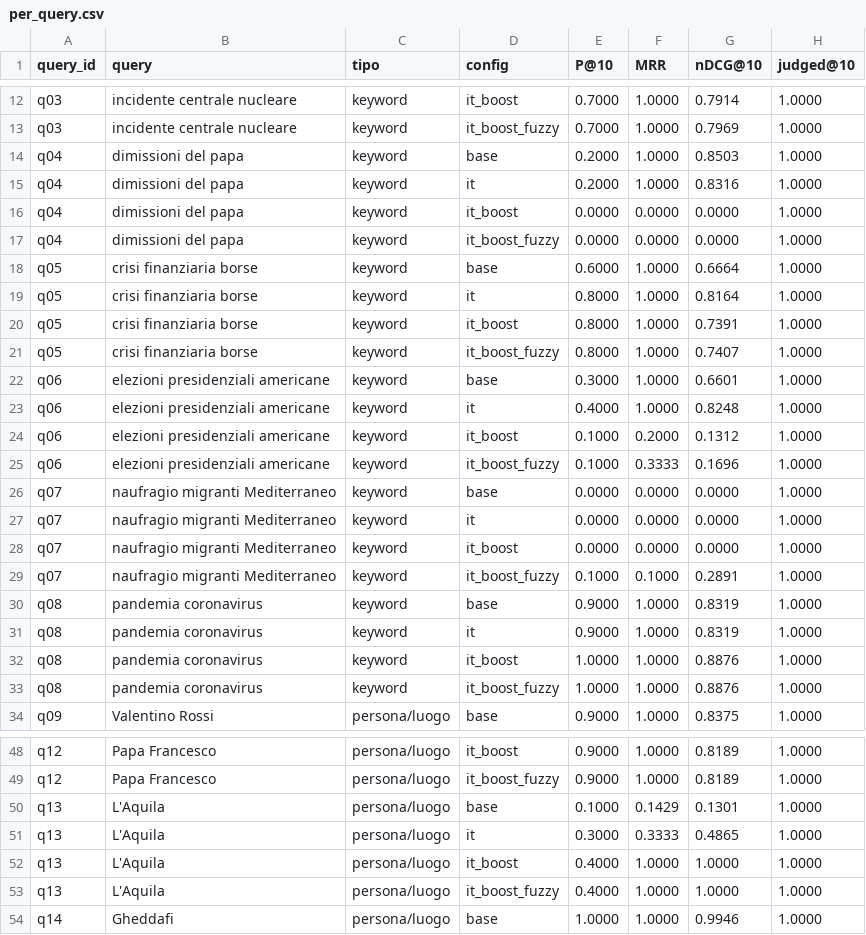
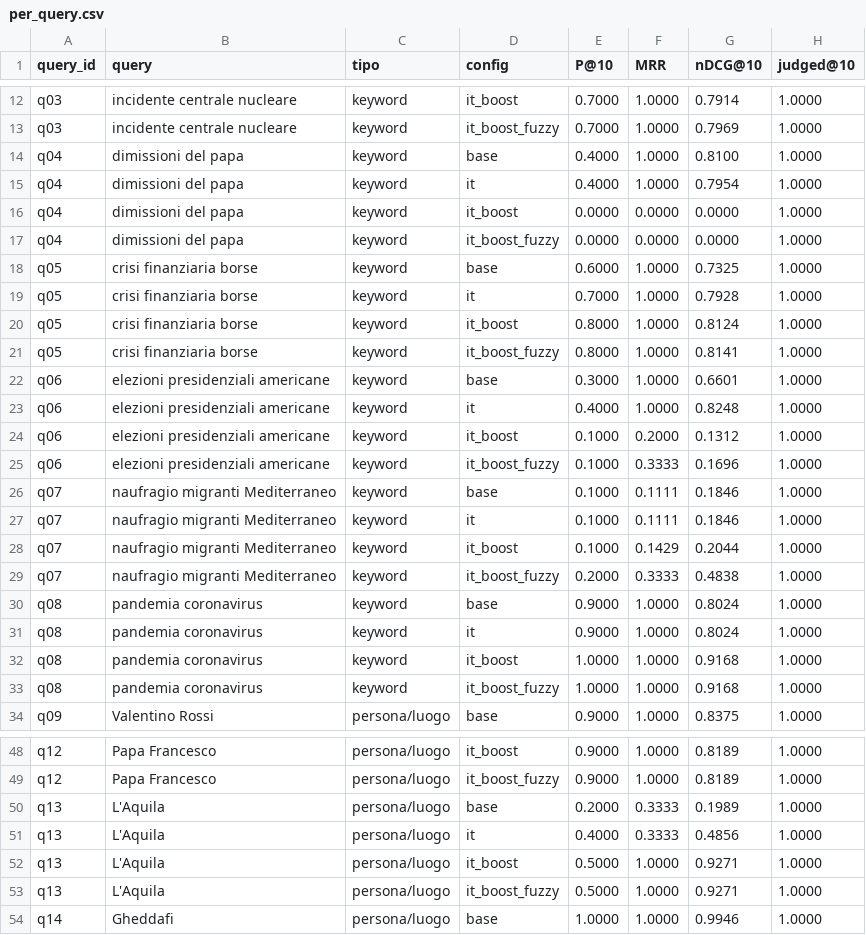
Before and after one commit to samuelecapoccia/homework-4-ingegneria-dei-dati, a CSV file: eval/results/per_query.csv, drawn as a sheet; only a part is shown, gaps mark what is left out; the diff covers the shown part only.

```diff
--- a/eval/results/per_query.csv
+++ b/eval/results/per_query.csv
@@ -13,10 +13,10 @@ q03,incidente centrale nucleare,keyword,it_boost,0.7000,1.0000,0.7914,1.0000
 q03,incidente centrale nucleare,keyword,it_boost_fuzzy,0.7000,1.0000,0.7969,1.0000
-q04,dimissioni del papa,keyword,base,0.2000,1.0000,0.8503,1.0000
-q04,dimissioni del papa,keyword,it,0.2000,1.0000,0.8316,1.0000
+q04,dimissioni del papa,keyword,base,0.4000,1.0000,0.8100,1.0000
+q04,dimissioni del papa,keyword,it,0.4000,1.0000,0.7954,1.0000
 q04,dimissioni del papa,keyword,it_boost,0.0000,0.0000,0.0000,1.0000
 q04,dimissioni del papa,keyword,it_boost_fuzzy,0.0000,0.0000,0.0000,1.0000
-q05,crisi finanziaria borse,keyword,base,0.6000,1.0000,0.6664,1.0000
-q05,crisi finanziaria borse,keyword,it,0.8000,1.0000,0.8164,1.0000
-q05,crisi finanziaria borse,keyword,it_boost,0.8000,1.0000,0.7391,1.0000
-q05,crisi finanziaria borse,keyword,it_boost_fuzzy,0.8000,1.0000,0.7407,1.0000
+q05,crisi finanziaria borse,keyword,base,0.6000,1.0000,0.7325,1.0000
+q05,crisi finanziaria borse,keyword,it,0.7000,1.0000,0.7928,1.0000
+q05,crisi finanziaria borse,keyword,it_boost,0.8000,1.0000,0.8124,1.0000
+q05,crisi finanziaria borse,keyword,it_boost_fuzzy,0.8000,1.0000,0.8141,1.0000
 q06,elezioni presidenziali americane,keyword,base,0.3000,1.0000,0.6601,1.0000
@@ -25,10 +25,10 @@ q06,elezioni presidenziali americane,keyword,it_boost,0.1000,0.2000,0.1312,1.000
 q06,elezioni presidenziali americane,keyword,it_boost_fuzzy,0.1000,0.3333,0.1696,1.0000
-q07,naufragio migranti Mediterraneo,keyword,base,0.0000,0.0000,0.0000,1.0000
-q07,naufragio migranti Mediterraneo,keyword,it,0.0000,0.0000,0.0000,1.0000
-q07,naufragio migranti Mediterraneo,keyword,it_boost,0.0000,0.0000,0.0000,1.0000
-q07,naufragio migranti Mediterraneo,keyword,it_boost_fuzzy,0.1000,0.1000,0.2891,1.0000
-q08,pandemia coronavirus,keyword,base,0.9000,1.0000,0.8319,1.0000
-q08,pandemia coronavirus,keyword,it,0.9000,1.0000,0.8319,1.0000
-q08,pandemia coronavirus,keyword,it_boost,1.0000,1.0000,0.8876,1.0000
-q08,pandemia coronavirus,keyword,it_boost_fuzzy,1.0000,1.0000,0.8876,1.0000
+q07,naufragio migranti Mediterraneo,keyword,base,0.1000,0.1111,0.1846,1.0000
+q07,naufragio migranti Mediterraneo,keyword,it,0.1000,0.1111,0.1846,1.0000
+q07,naufragio migranti Mediterraneo,keyword,it_boost,0.1000,0.1429,0.2044,1.0000
+q07,naufragio migranti Mediterraneo,keyword,it_boost_fuzzy,0.2000,0.3333,0.4838,1.0000
+q08,pandemia coronavirus,keyword,base,0.9000,1.0000,0.8024,1.0000
+q08,pandemia coronavirus,keyword,it,0.9000,1.0000,0.8024,1.0000
+q08,pandemia coronavirus,keyword,it_boost,1.0000,1.0000,0.9168,1.0000
+q08,pandemia coronavirus,keyword,it_boost_fuzzy,1.0000,1.0000,0.9168,1.0000
 q09,Valentino Rossi,persona/luogo,base,0.9000,1.0000,0.8375,1.0000
@@ -49,6 +49,6 @@ q12,Papa Francesco,persona/luogo,it_boost,0.9000,1.0000,0.8189,1.0000
 q12,Papa Francesco,persona/luogo,it_boost_fuzzy,0.9000,1.0000,0.8189,1.0000
-q13,L'Aquila,persona/luogo,base,0.1000,0.1429,0.1301,1.0000
-q13,L'Aquila,persona/luogo,it,0.3000,0.3333,0.4865,1.0000
-q13,L'Aquila,persona/luogo,it_boost,0.4000,1.0000,1.0000,1.0000
-q13,L'Aquila,persona/luogo,it_boost_fuzzy,0.4000,1.0000,1.0000,1.0000
+q13,L'Aquila,persona/luogo,base,0.2000,0.3333,0.1989,1.0000
+q13,L'Aquila,persona/luogo,it,0.4000,0.3333,0.4856,1.0000
+q13,L'Aquila,persona/luogo,it_boost,0.5000,1.0000,0.9271,1.0000
+q13,L'Aquila,persona/luogo,it_boost_fuzzy,0.5000,1.0000,0.9271,1.0000
 q14,Gheddafi,persona/luogo,base,1.0000,1.0000,0.9946,1.0000
```
Also changed, not shown: 24 edited cells elsewhere in this file, 11 other files.
